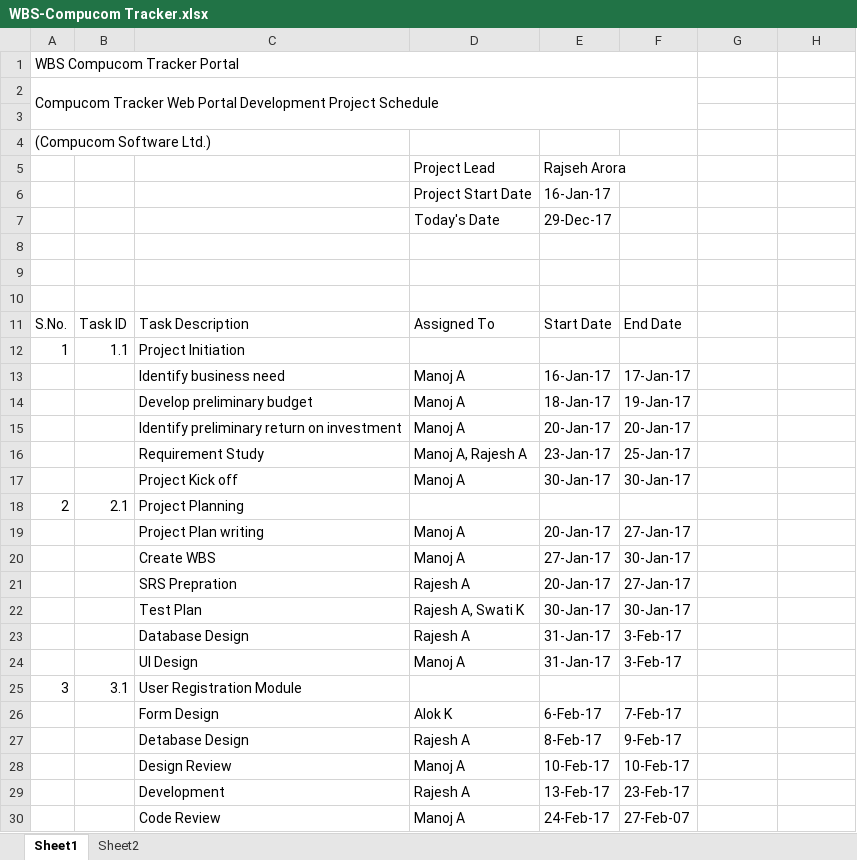
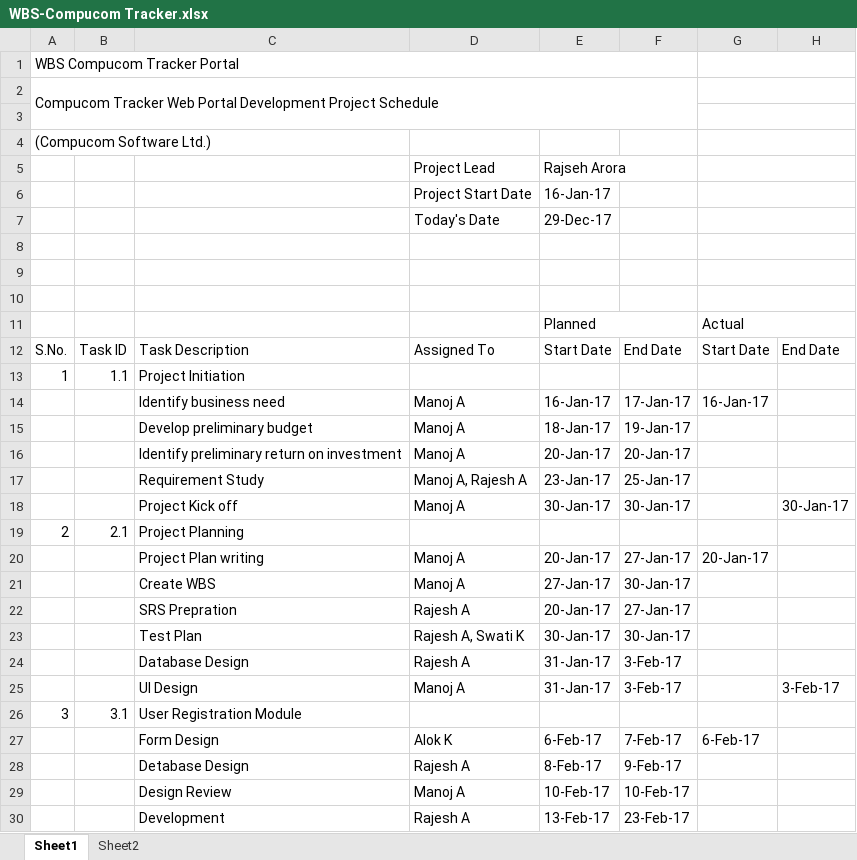
Before and after one commit to csljaipur/compucom, an Excel workbook: ProjectDocs/WBS-Compucom Tracker.xlsx, sheet Sheet1, drawn as a sheet; only a part is shown; the shorter side is filled out with more unchanged rows; values as stored, in another font and other column widths than the file's, no cell formats; addresses are those after the commit; the diff covers the shown part only; the diff names each change by its address in the sheet, - before the commit and + after, or states it on an @@ line.

```diff
--- a/ProjectDocs/WBS-Compucom Tracker.xlsx (sheet Sheet1)
+++ b/ProjectDocs/WBS-Compucom Tracker.xlsx (sheet Sheet1)
+G1:H1 merged
+G2:H2 merged
+G3:H3 merged
+G4:H4 merged
+G5:H5 merged
+G6:H6 merged
+G7:H7 merged
+G8:H8 merged
+G9:H9 merged
+G10:H10 merged
+row 11:  |  |  |  | Planned |  | Actual
-G12: (empty)
+G12: Start Date
-H12: (empty)
+H12: End Date
-G14: (empty)
+G14: 16-Jan-17
-H18: (empty)
+H18: 30-Jan-17
-G20: (empty)
+G20: 20-Jan-17
-H25: (empty)
+H25: 3-Feb-17
-G27: (empty)
+G27: 6-Feb-17
```
Also changed, not shown: 25 edited cells elsewhere in this sheet, cell formats, 1 other file.
